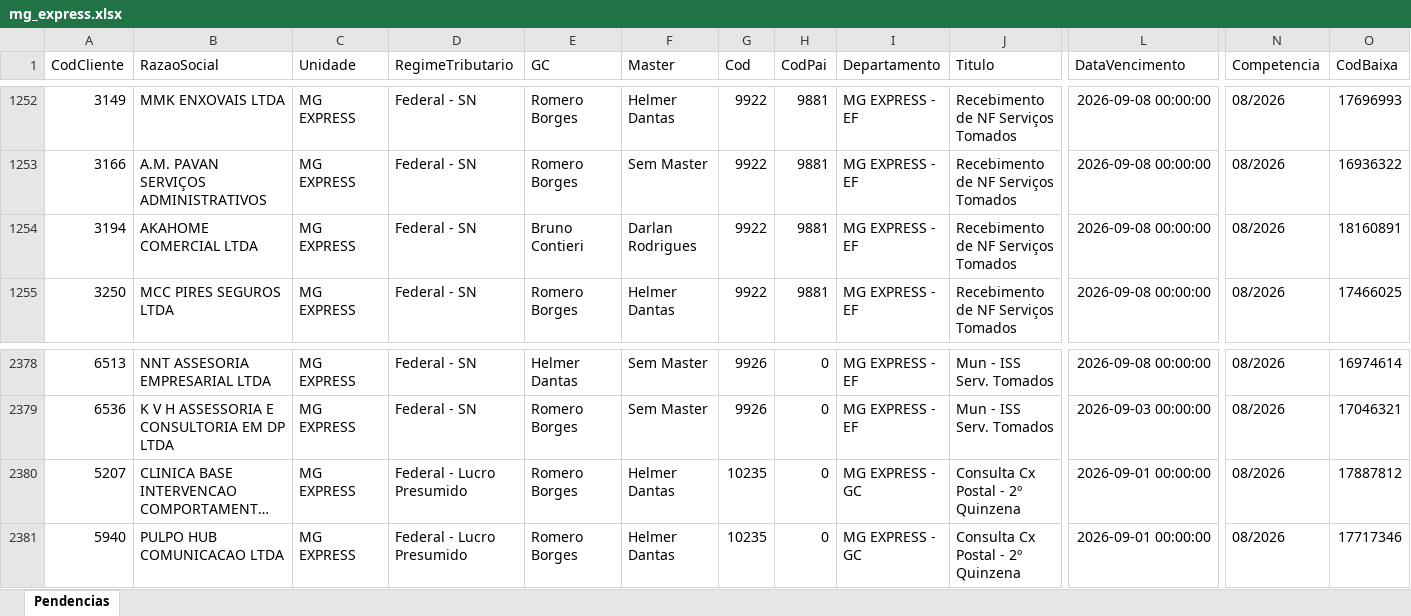
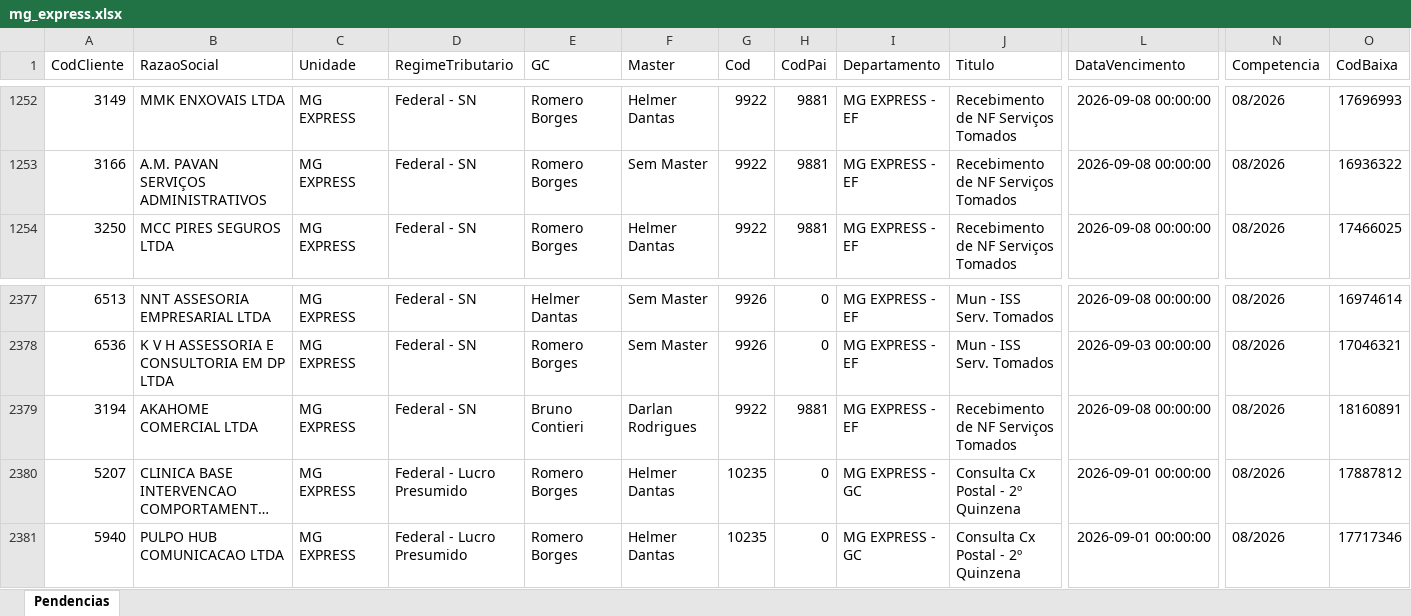
Before and after one commit to Controladoria-MG/Portal-das-tarefas, an Excel workbook: dados/base/mg_express.xlsx, sheet Pendencias, drawn as a sheet; only a part is shown, gaps mark what is left out; long unchanged cells end in …; values as stored, in another font and other column widths than the file's, no borders; removed rows and columns are numbered as before the commit, all else as after; rows hold the shown columns only; the diff names each change by its address in the sheet, - before the commit and + after, or states it on an @@ line.

```diff
--- a/dados/base/mg_express.xlsx (sheet Pendencias)
+++ b/dados/base/mg_express.xlsx (sheet Pendencias)
-row 1254: 3194 | AKAHOME COMERCIAL LTDA | MG EXPRESS | Federal - SN | Bruno Contieri | Darlan Rodrigues | 9922 | 9881 | MG EXPRESS - EF | Recebimento de NF Serviços Tomados | 2026-09-08 00:00:00 | 08/2026 | 18160891
+row 2379: 3194 | AKAHOME COMERCIAL LTDA | MG EXPRESS | Federal - SN | Bruno Contieri | Darlan Rodrigues | 9922 | 9881 | MG EXPRESS - EF | Recebimento de NF Serviços Tomados | 2026-09-08 00:00:00 | 08/2026 | 18160891
```
Also changed, not shown: dados/base/bpo.xlsx, dados/base/goias.xlsx, 4 other files.
